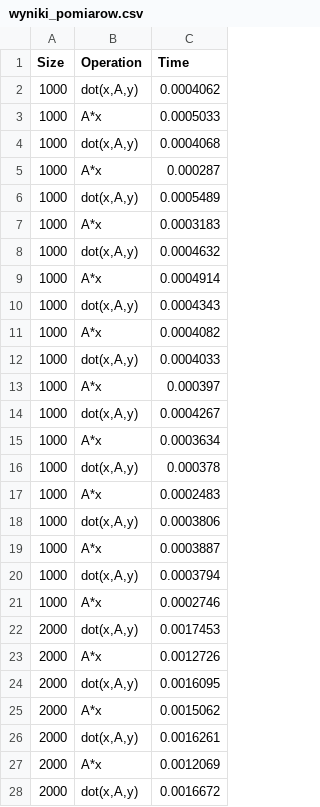
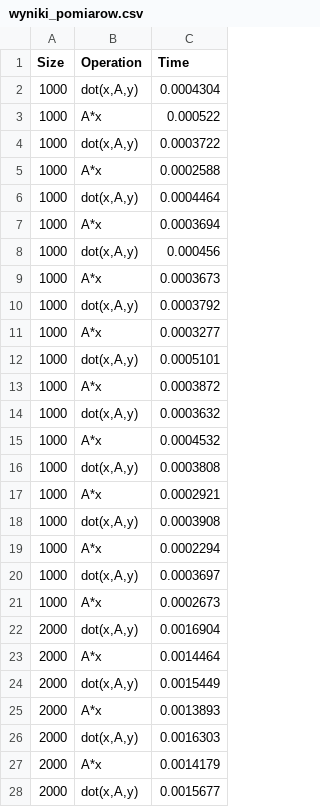
Before and after one commit to jkweg/Mownit, a CSV file: Lab1/wyniki_pomiarow.csv, drawn as a sheet; only a part is shown; the diff covers the shown part only.

```diff
--- a/Lab1/wyniki_pomiarow.csv
+++ b/Lab1/wyniki_pomiarow.csv
@@ -1,28 +1,28 @@
 Size,Operation,Time
-1000,"dot(x,A,y)",0.0004062
-1000,A*x,0.0005033
-1000,"dot(x,A,y)",0.0004068
-1000,A*x,0.000287
-1000,"dot(x,A,y)",0.0005489
-1000,A*x,0.0003183
-1000,"dot(x,A,y)",0.0004632
-1000,A*x,0.0004914
-1000,"dot(x,A,y)",0.0004343
-1000,A*x,0.0004082
-1000,"dot(x,A,y)",0.0004033
-1000,A*x,0.000397
-1000,"dot(x,A,y)",0.0004267
-1000,A*x,0.0003634
-1000,"dot(x,A,y)",0.000378
-1000,A*x,0.0002483
-1000,"dot(x,A,y)",0.0003806
-1000,A*x,0.0003887
-1000,"dot(x,A,y)",0.0003794
-1000,A*x,0.0002746
-2000,"dot(x,A,y)",0.0017453
-2000,A*x,0.0012726
-2000,"dot(x,A,y)",0.0016095
-2000,A*x,0.0015062
-2000,"dot(x,A,y)",0.0016261
-2000,A*x,0.0012069
-2000,"dot(x,A,y)",0.0016672
+1000,"dot(x,A,y)",0.0004304
+1000,A*x,0.000522
+1000,"dot(x,A,y)",0.0003722
+1000,A*x,0.0002588
+1000,"dot(x,A,y)",0.0004464
+1000,A*x,0.0003694
+1000,"dot(x,A,y)",0.000456
+1000,A*x,0.0003673
+1000,"dot(x,A,y)",0.0003792
+1000,A*x,0.0003277
+1000,"dot(x,A,y)",0.0005101
+1000,A*x,0.0003872
+1000,"dot(x,A,y)",0.0003632
+1000,A*x,0.0004532
+1000,"dot(x,A,y)",0.0003808
+1000,A*x,0.0002921
+1000,"dot(x,A,y)",0.0003908
+1000,A*x,0.0002294
+1000,"dot(x,A,y)",0.0003697
+1000,A*x,0.0002673
+2000,"dot(x,A,y)",0.0016904
+2000,A*x,0.0014464
+2000,"dot(x,A,y)",0.0015449
+2000,A*x,0.0013893
+2000,"dot(x,A,y)",0.0016303
+2000,A*x,0.0014179
+2000,"dot(x,A,y)",0.0015677
```
Also changed, not shown: 133 edited cells elsewhere in this file, 6 other files.
